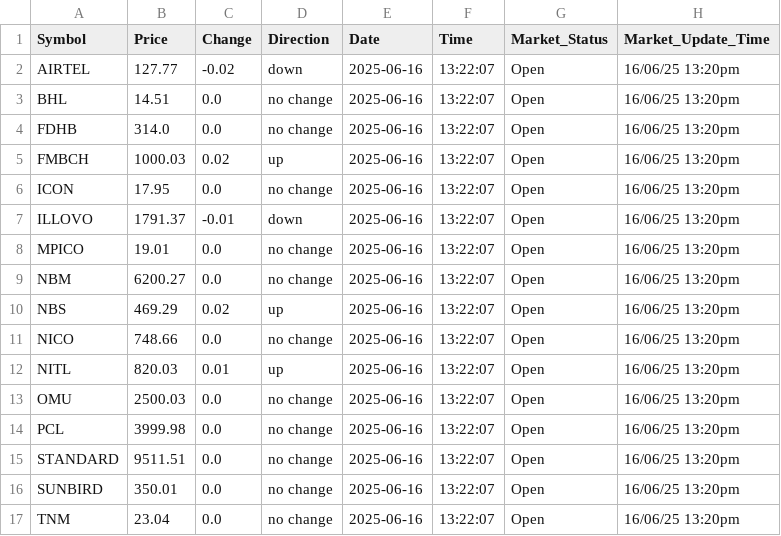
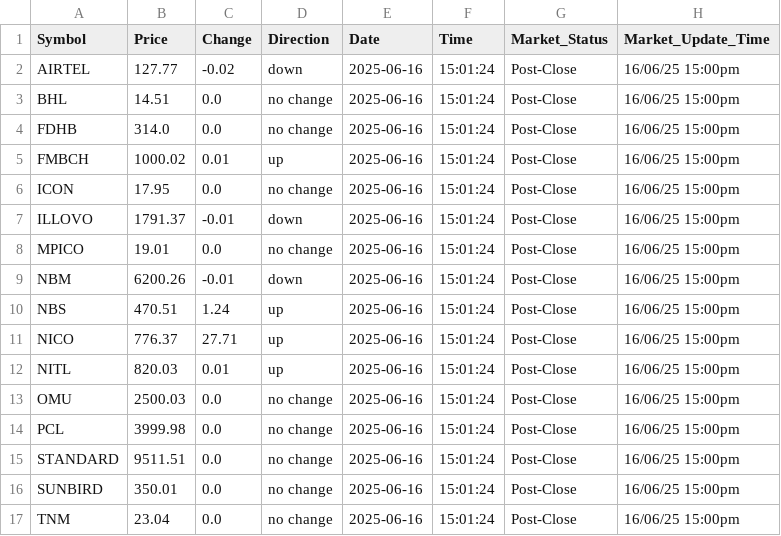
Before and after one commit to bsc-com-ne-12-20/mse-watch-api, a CSV file: data/mse_data_html_20250616.csv, drawn as a sheet.

```diff
--- a/data/mse_data_html_20250616.csv
+++ b/data/mse_data_html_20250616.csv
@@ -1,17 +1,17 @@
 Symbol,Price,Change,Direction,Date,Time,Market_Status,Market_Update_Time
-AIRTEL,127.77,-0.02,down,2025-06-16,13:22:07,Open,16/06/25 13:20pm
-BHL,14.51,0.0,no change,2025-06-16,13:22:07,Open,16/06/25 13:20pm
-FDHB,314.0,0.0,no change,2025-06-16,13:22:07,Open,16/06/25 13:20pm
-FMBCH,1000.03,0.02,up,2025-06-16,13:22:07,Open,16/06/25 13:20pm
-ICON,17.95,0.0,no change,2025-06-16,13:22:07,Open,16/06/25 13:20pm
-ILLOVO,1791.37,-0.01,down,2025-06-16,13:22:07,Open,16/06/25 13:20pm
-MPICO,19.01,0.0,no change,2025-06-16,13:22:07,Open,16/06/25 13:20pm
-NBM,6200.27,0.0,no change,2025-06-16,13:22:07,Open,16/06/25 13:20pm
-NBS,469.29,0.02,up,2025-06-16,13:22:07,Open,16/06/25 13:20pm
-NICO,748.66,0.0,no change,2025-06-16,13:22:07,Open,16/06/25 13:20pm
-NITL,820.03,0.01,up,2025-06-16,13:22:07,Open,16/06/25 13:20pm
-OMU,2500.03,0.0,no change,2025-06-16,13:22:07,Open,16/06/25 13:20pm
-PCL,3999.98,0.0,no change,2025-06-16,13:22:07,Open,16/06/25 13:20pm
-STANDARD,9511.51,0.0,no change,2025-06-16,13:22:07,Open,16/06/25 13:20pm
-SUNBIRD,350.01,0.0,no change,2025-06-16,13:22:07,Open,16/06/25 13:20pm
-TNM,23.04,0.0,no change,2025-06-16,13:22:07,Open,16/06/25 13:20pm
+AIRTEL,127.77,-0.02,down,2025-06-16,15:01:24,Post-Close,16/06/25 15:00pm
+BHL,14.51,0.0,no change,2025-06-16,15:01:24,Post-Close,16/06/25 15:00pm
+FDHB,314.0,0.0,no change,2025-06-16,15:01:24,Post-Close,16/06/25 15:00pm
+FMBCH,1000.02,0.01,up,2025-06-16,15:01:24,Post-Close,16/06/25 15:00pm
+ICON,17.95,0.0,no change,2025-06-16,15:01:24,Post-Close,16/06/25 15:00pm
+ILLOVO,1791.37,-0.01,down,2025-06-16,15:01:24,Post-Close,16/06/25 15:00pm
+MPICO,19.01,0.0,no change,2025-06-16,15:01:24,Post-Close,16/06/25 15:00pm
+NBM,6200.26,-0.01,down,2025-06-16,15:01:24,Post-Close,16/06/25 15:00pm
+NBS,470.51,1.24,up,2025-06-16,15:01:24,Post-Close,16/06/25 15:00pm
+NICO,776.37,27.71,up,2025-06-16,15:01:24,Post-Close,16/06/25 15:00pm
+NITL,820.03,0.01,up,2025-06-16,15:01:24,Post-Close,16/06/25 15:00pm
+OMU,2500.03,0.0,no change,2025-06-16,15:01:24,Post-Close,16/06/25 15:00pm
+PCL,3999.98,0.0,no change,2025-06-16,15:01:24,Post-Close,16/06/25 15:00pm
+STANDARD,9511.51,0.0,no change,2025-06-16,15:01:24,Post-Close,16/06/25 15:00pm
+SUNBIRD,350.01,0.0,no change,2025-06-16,15:01:24,Post-Close,16/06/25 15:00pm
+TNM,23.04,0.0,no change,2025-06-16,15:01:24,Post-Close,16/06/25 15:00pm
```
Also changed, not shown: 13 other files.
